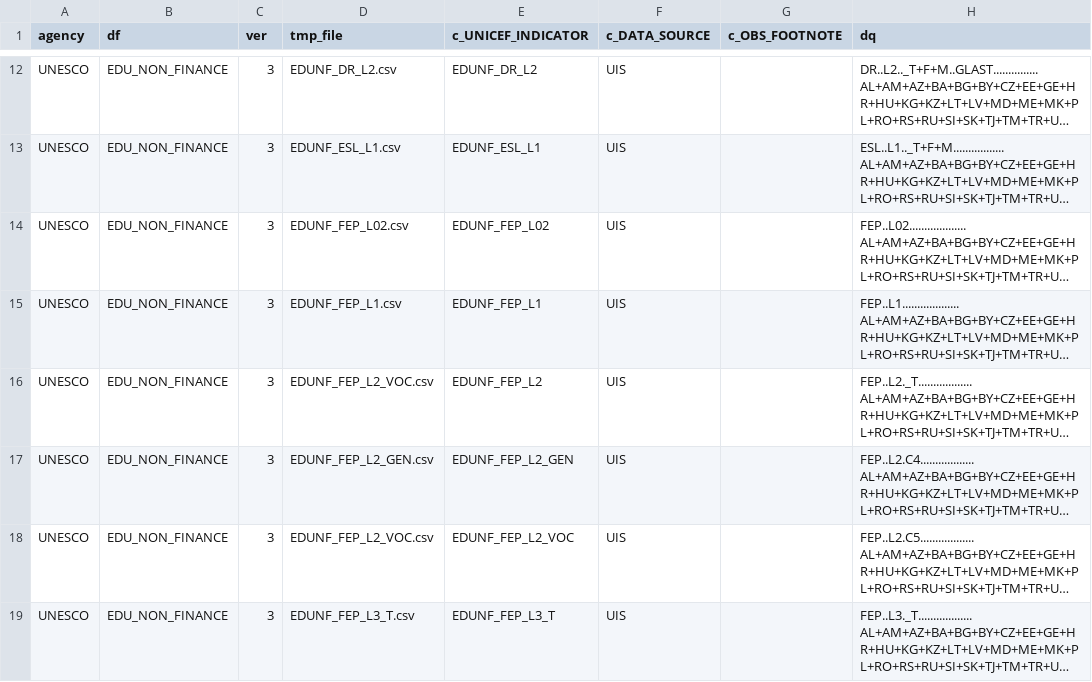
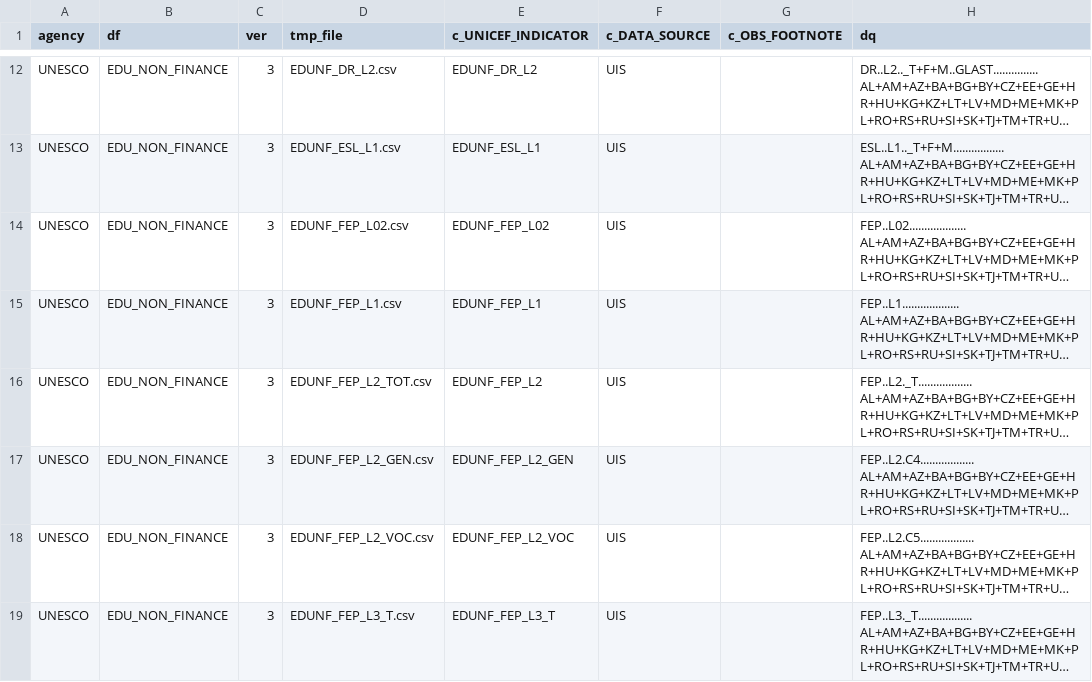
Before and after one commit to UNICEFECAR/ETL_Transmonee, a CSV file: source_configs/unesco/EDU_UIS_EDUNONFIN_toDown.csv, drawn as a sheet; only a part is shown, gaps mark what is left out; long unchanged cells end in …; the diff names each change by its address in the sheet, - before the commit and + after, or states it on an @@ line.

```diff
--- a/source_configs/unesco/EDU_UIS_EDUNONFIN_toDown.csv
+++ b/source_configs/unesco/EDU_UIS_EDUNONFIN_toDown.csv
-D16 (tmp_file): EDUNF_FEP_L2_VOC.csv
+D16 (tmp_file): EDUNF_FEP_L2_TOT.csv
```
Also changed, not shown: source_configs/unesco/EDU_UIS_EDUFIN_toDown.csv, 4 other files.
